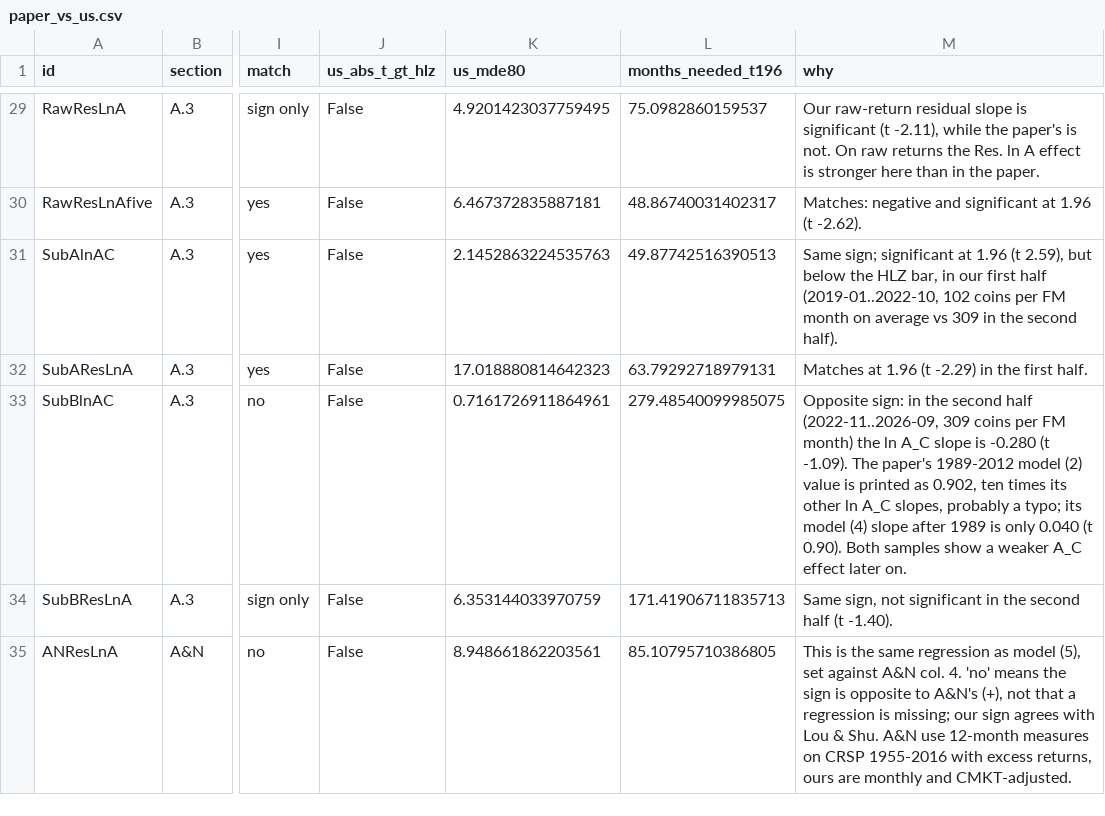
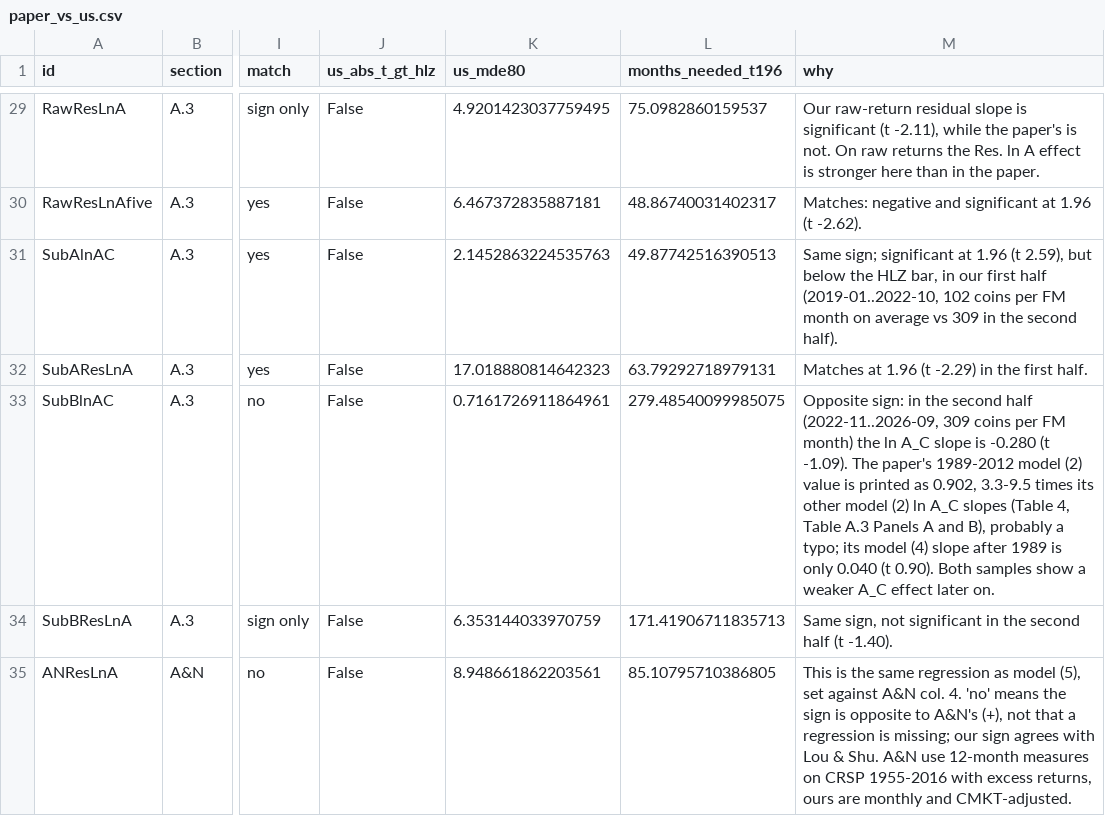
Before and after one commit to bigpurota/paper15-lou-shu, a CSV file: results/20261016T211736Z_3e8eb87e/paper_vs_us.csv, drawn as a sheet; only a part is shown, gaps mark what is left out; the diff names each change by its address in the sheet, - before the commit and + after, or states it on an @@ line.

```diff
--- a/results/20261016T211736Z_3e8eb87e/paper_vs_us.csv
+++ b/results/20261016T211736Z_3e8eb87e/paper_vs_us.csv
-M33 (why): …as 0.902, ten times its other ln A_C slopes, probably a…
+M33 (why): …as 0.902, 3.3-9.5 times its other model (2) ln A_C slopes (Table 4, Table A.3 Panels A and B), probably a…
```
Also changed, not shown: results/20261016T211736Z_3e8eb87e/report_diagnostics.csv, results/repro/final_clone/base_vs_previous.csv, 23 other files.
